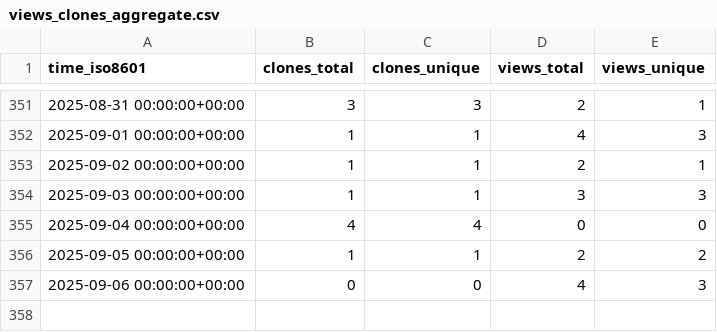
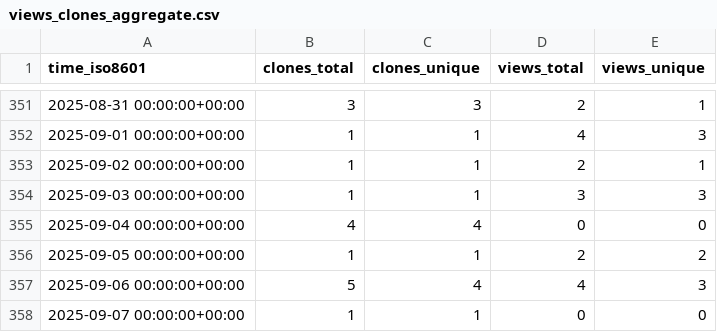
Before and after one commit to adrian-lison/EpiSewer, a CSV file: adrian-lison/EpiSewer/ghrs-data/views_clones_aggregate.csv, drawn as a sheet; only a part is shown, gaps mark what is left out.

```diff
--- a/adrian-lison/EpiSewer/ghrs-data/views_clones_aggregate.csv
+++ b/adrian-lison/EpiSewer/ghrs-data/views_clones_aggregate.csv
@@ -356,2 +356,3 @@ time_iso8601,clones_total,clones_unique,views_total,views_unique
 2025-09-05 00:00:00+00:00,1,1,2,2
-2025-09-06 00:00:00+00:00,0,0,4,3
+2025-09-06 00:00:00+00:00,5,4,4,3
+2025-09-07 00:00:00+00:00,1,1,0,0
```
Also changed, not shown: 1 other file.
